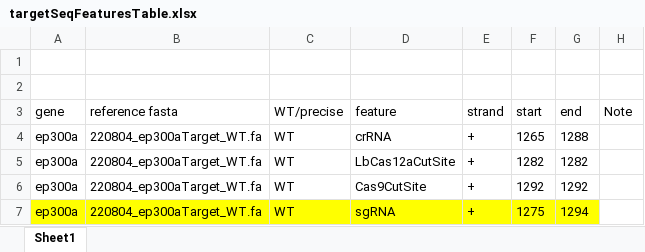
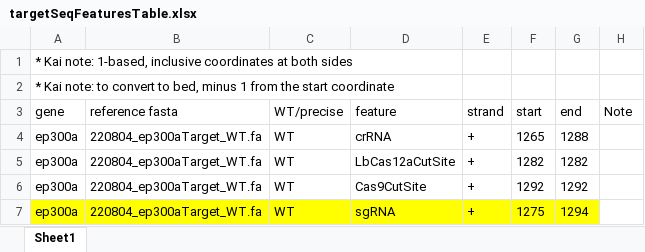
Before and after one commit to hukai916/sikipipe, an Excel workbook: assets/targetSeqFeaturesTable.xlsx, sheet Sheet1, drawn as a sheet; only a part is shown; values as stored, in another font and other column widths than the file's, no borders; the diff names each change by its address in the sheet, - before the commit and + after, or states it on an @@ line.

```diff
--- a/assets/targetSeqFeaturesTable.xlsx (sheet Sheet1)
+++ b/assets/targetSeqFeaturesTable.xlsx (sheet Sheet1)
-A1 (gene): (empty)
+A1 (gene): * Kai note: 1-based, inclusive coordinates at both sides
-A2 (gene): (empty)
+A2 (gene): * Kai note: to convert to bed, minus 1 from the start coordinate
```
Also changed, not shown: 41 other files.
